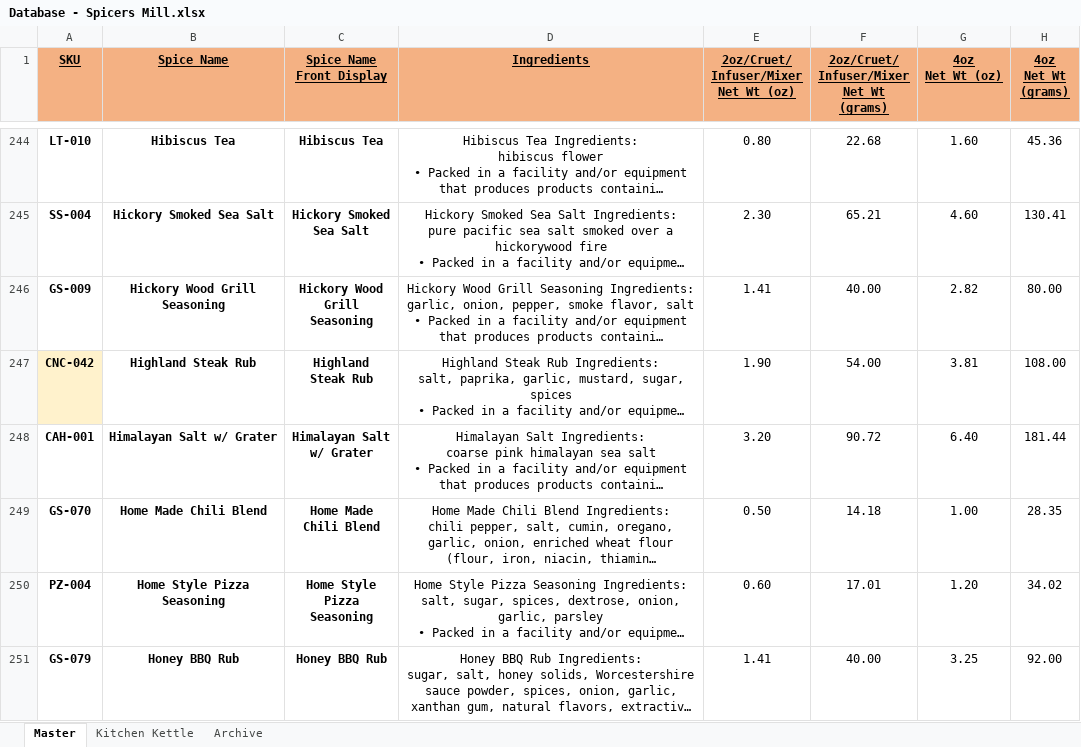
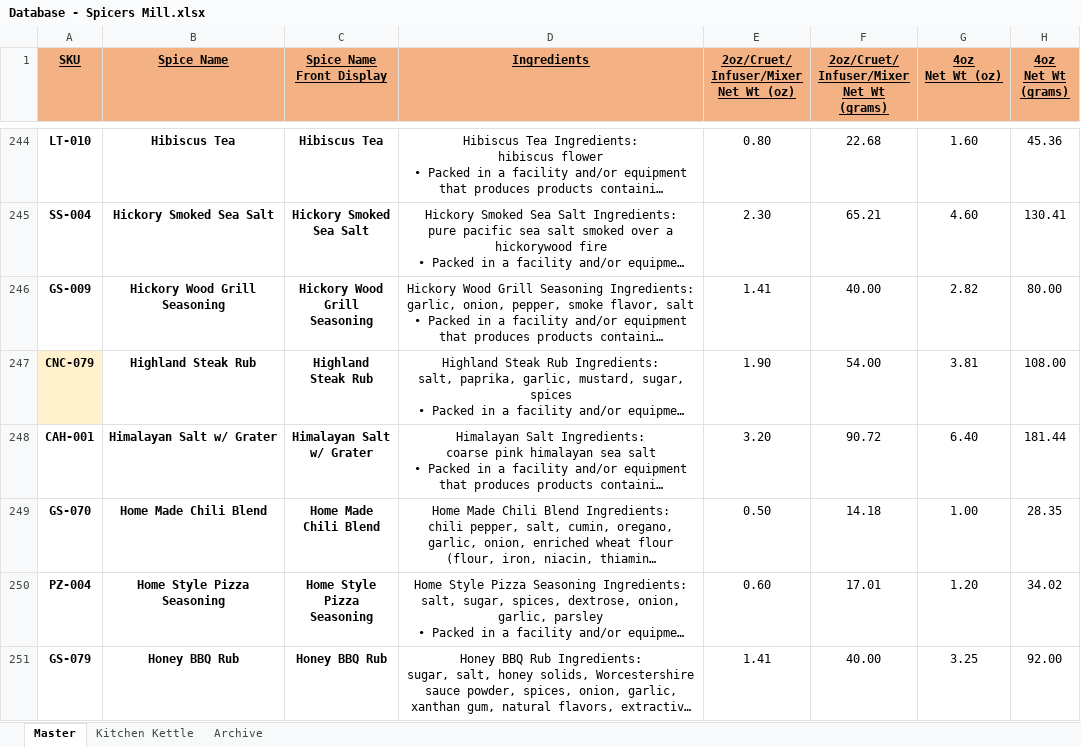
Before and after one commit to chadLinthicum/DATABASE-Spicers_Mill, an Excel workbook: Database - Spicers Mill.xlsx, sheet Master, drawn as a sheet; only a part is shown, gaps mark what is left out; long unchanged cells end in …; values as stored, in another font and other column widths than the file's, no borders; conditional formats and table styles not drawn; the diff covers the shown part only; the diff names each change by its address in the sheet, - before the commit and + after, or states it on an @@ line.

```diff
--- a/Database - Spicers Mill.xlsx (sheet Master)
+++ b/Database - Spicers Mill.xlsx (sheet Master)
-A247 (SKU): CNC-042
+A247 (SKU): CNC-079
```
Also changed, not shown: 107 edited cells elsewhere in this sheet, hidden cells.
